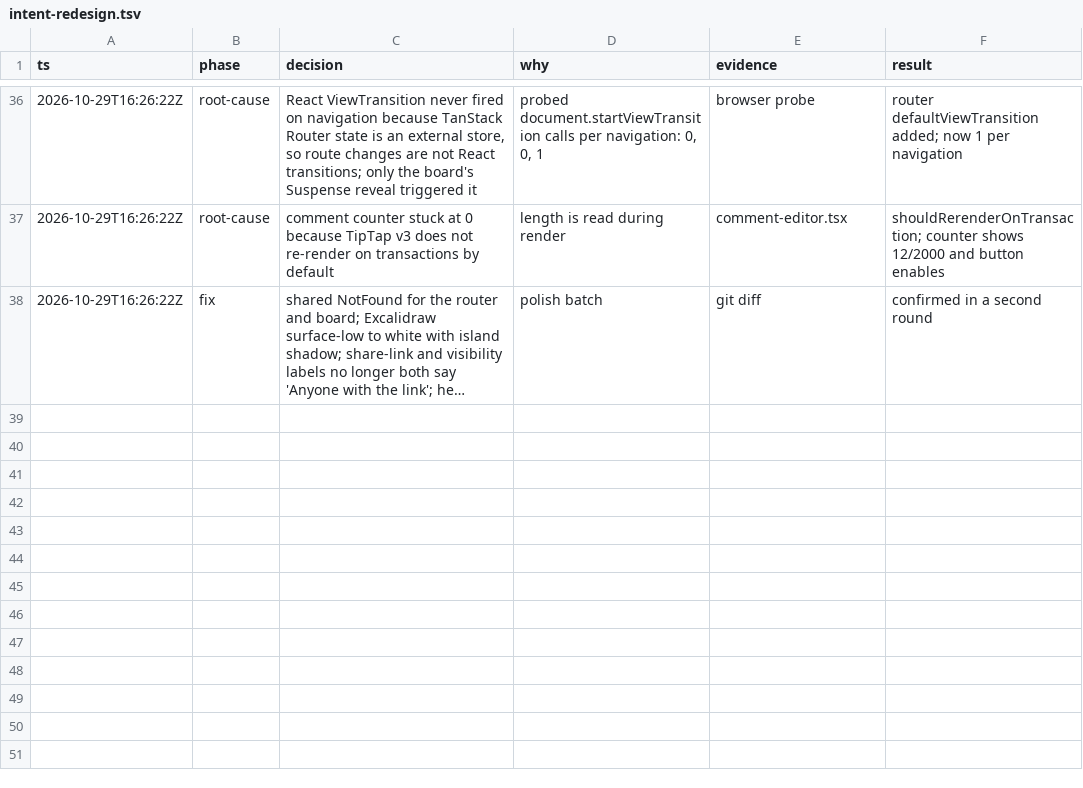
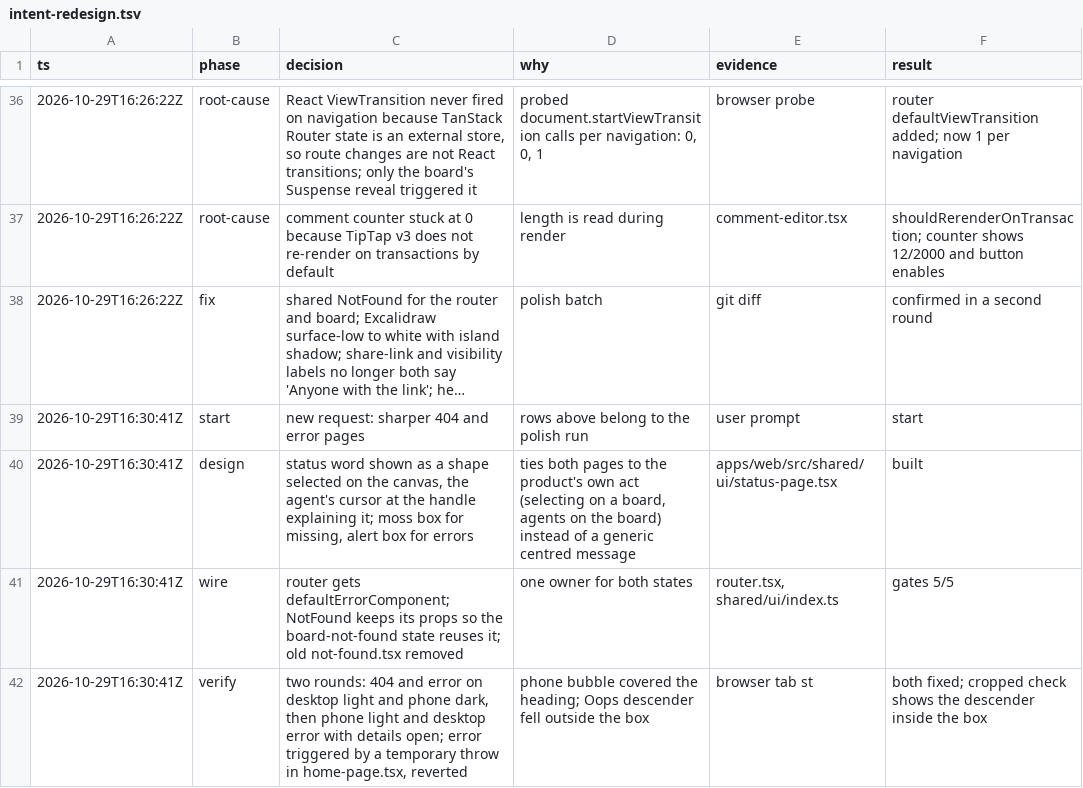
Before and after one commit to jirayusueb/narbel, a TSV file: .audit/intent-redesign.tsv, drawn as a sheet; only a part is shown, gaps mark what is left out; long unchanged cells end in …; the diff names each change by its address in the sheet, - before the commit and + after, or states it on an @@ line.

Commit message:
feat(web): selection-on-canvas 404 and error pages

```diff
--- a/.audit/intent-redesign.tsv
+++ b/.audit/intent-redesign.tsv
+row 39: 2026-10-29T16:30:41Z | start | new request: sharper 404 and error pages | rows above belong to the polish run | user prompt | start
+row 40: 2026-10-29T16:30:41Z | design | status word shown as a shape selected on the canvas, the agent's cursor at the handle explaining it; moss box for missing, alert box for errors | ties both pages to the product's own act (selecting on a board, agents on the board) instead of a generic centred message | apps/web/src/shared/ui/status-page.tsx | built
+row 41: 2026-10-29T16:30:41Z | wire | router gets defaultErrorComponent; NotFound keeps its props so the board-not-found state reuses it; old not-found.tsx removed | one owner for both states | router.tsx, shared/ui/index.ts | gates 5/5
+row 42: 2026-10-29T16:30:41Z | verify | two rounds: 404 and error on desktop light and phone dark, then phone light and desktop error with details open; error triggered by a temporary throw in home-page.tsx, reverted | phone bubble covered the heading; Oops descender fell outside the box | browser tab st | both fixed; cropped check shows the descender inside the box
```
Also changed, not shown: 6 other files.
